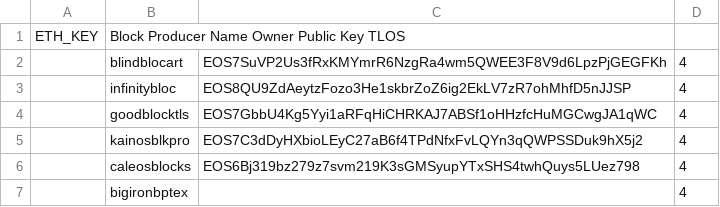
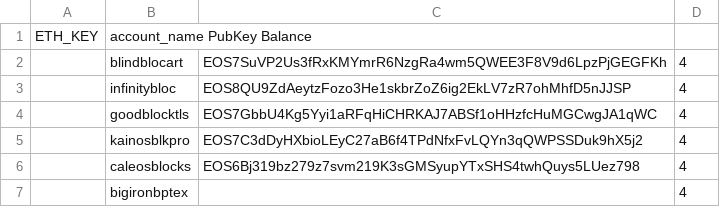
Before and after one commit to telosnetwork/snapshots, a CSV file: initial_block_producers.csv, drawn as a sheet; only a part is shown; the diff names each change by its address in the sheet, - before the commit and + after, or states it on an @@ line.

Commit message:
Adjust format

```diff
--- a/initial_block_producers.csv
+++ b/initial_block_producers.csv
-B1: Block Producer Name Owner Public Key TLOS
+B1: account_name PubKey Balance
```
